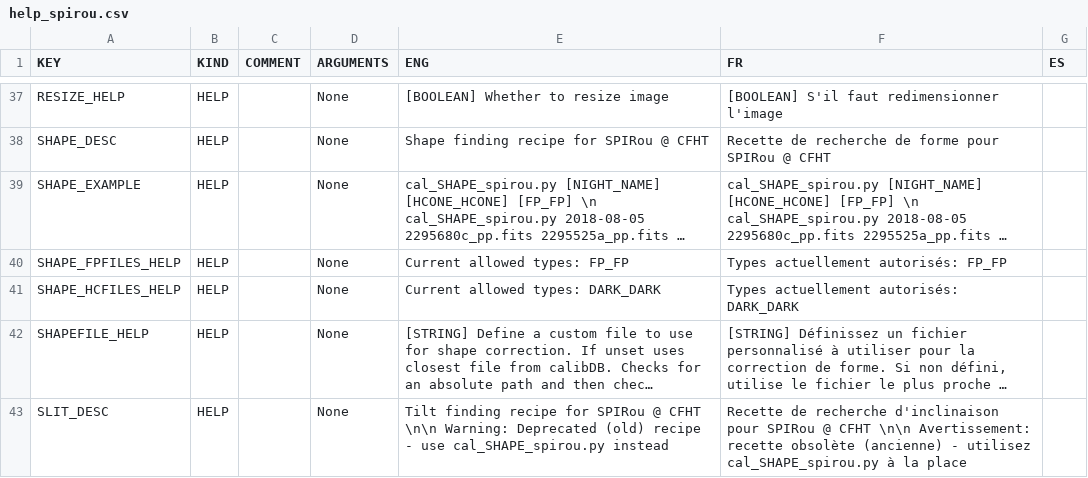
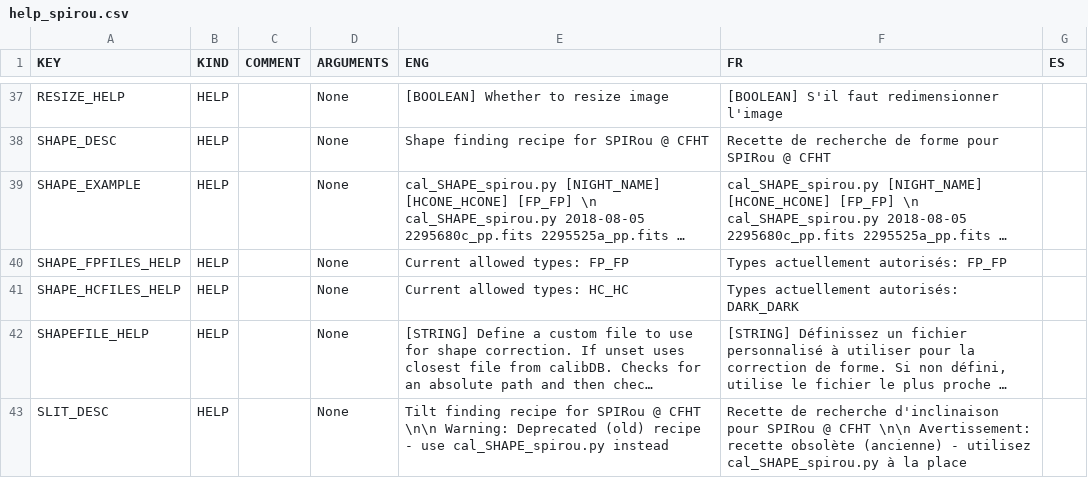
Before and after one commit to njcuk9999/apero-drs, a CSV file: INTROOT2/terrapipe/locale/databases/help_spirou.csv, drawn as a sheet; only a part is shown, gaps mark what is left out; long unchanged cells end in …; the diff names each change by its address in the sheet, - before the commit and + after, or states it on an @@ line.

```diff
--- a/INTROOT2/terrapipe/locale/databases/help_spirou.csv
+++ b/INTROOT2/terrapipe/locale/databases/help_spirou.csv
-E41 (ENG): Current allowed types: DARK_DARK
+E41 (ENG): Current allowed types: HC_HC
```
Also changed, not shown: INTROOT2/terrapipe/locale/databases/error.csv, 2 other files.
